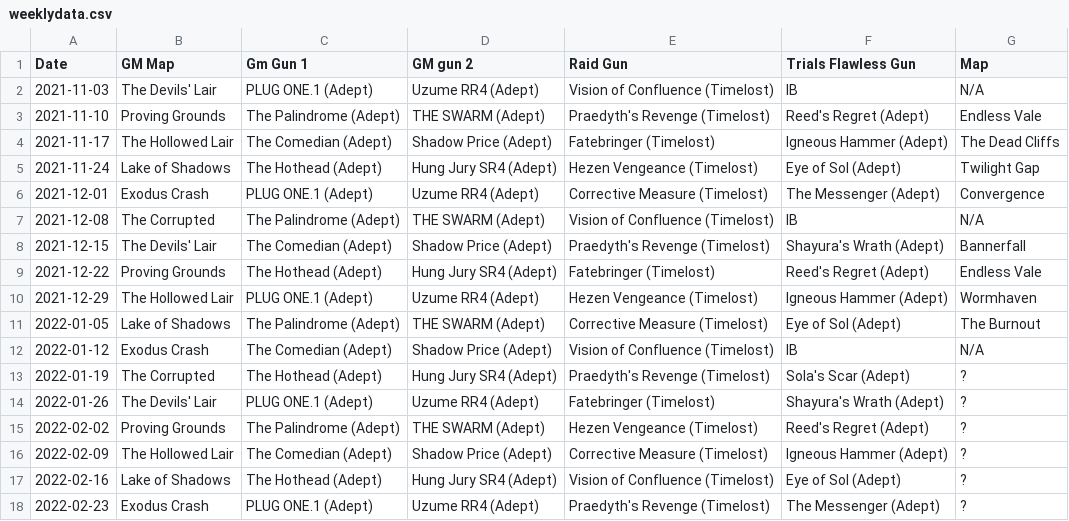
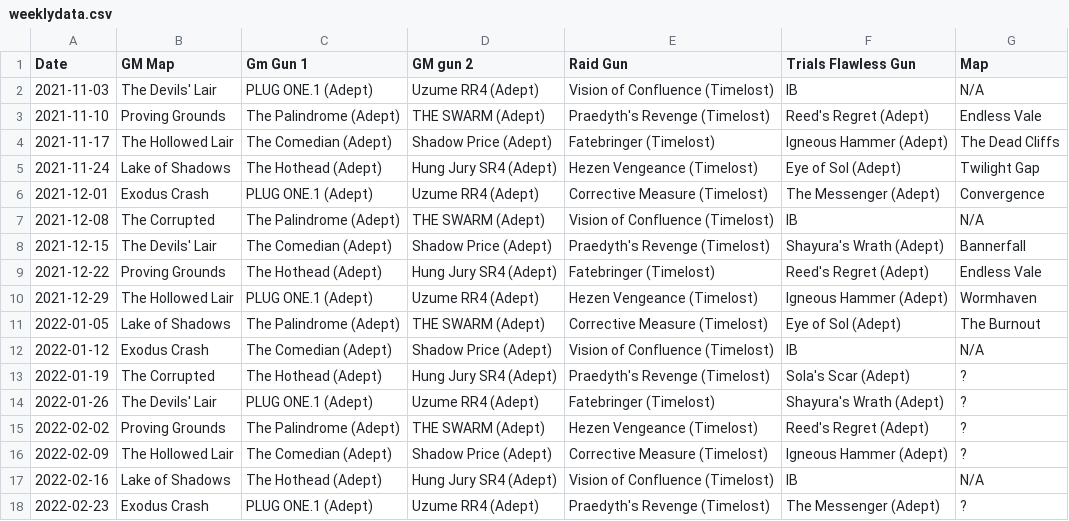
Before and after one commit to SamJessep/next-week-in-destiny, a CSV file: parser/weeklydata.csv, drawn as a sheet.

Commit message:
Added next iron banner

```diff
--- a/parser/weeklydata.csv
+++ b/parser/weeklydata.csv
@@ -16,3 +16,3 @@
 2022-02-09,The Hollowed Lair,The Comedian (Adept),Shadow Price (Adept),Corrective Measure (Timelost),Igneous Hammer (Adept),?
-2022-02-16,Lake of Shadows,The Hothead (Adept),Hung Jury SR4 (Adept),Vision of Confluence (Timelost),Eye of Sol (Adept),?
+2022-02-16,Lake of Shadows,The Hothead (Adept),Hung Jury SR4 (Adept),Vision of Confluence (Timelost),IB,N/A
 2022-02-23,Exodus Crash,PLUG ONE.1 (Adept),Uzume RR4 (Adept),Praedyth's Revenge (Timelost),The Messenger (Adept),?
```
